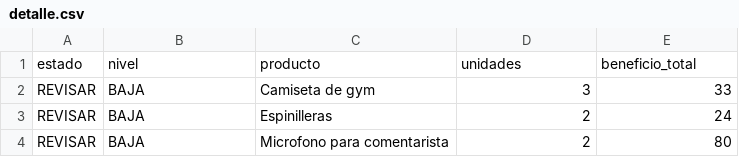
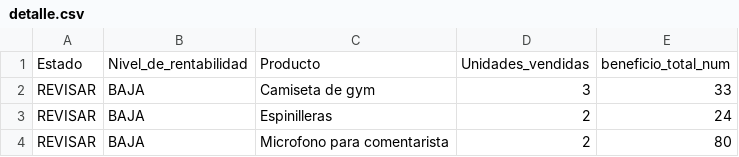
Before and after one commit to sandriortizcando-09/Trabajo-de-TICO--04, a CSV file: data/detalle.csv, drawn as a sheet; only a part is shown; removed rows and columns are numbered as before the commit, all else as after; the diff names each change by its address in the sheet, - before the commit and + after, or states it on an @@ line.

Commit message:
Add files via upload

```diff
--- a/data/detalle.csv
+++ b/data/detalle.csv
-row 1: estado | nivel | producto | unidades | beneficio_total
+row 1: Estado | Nivel_de_rentabilidad | Producto | Unidades_vendidas | beneficio_total_num
```
